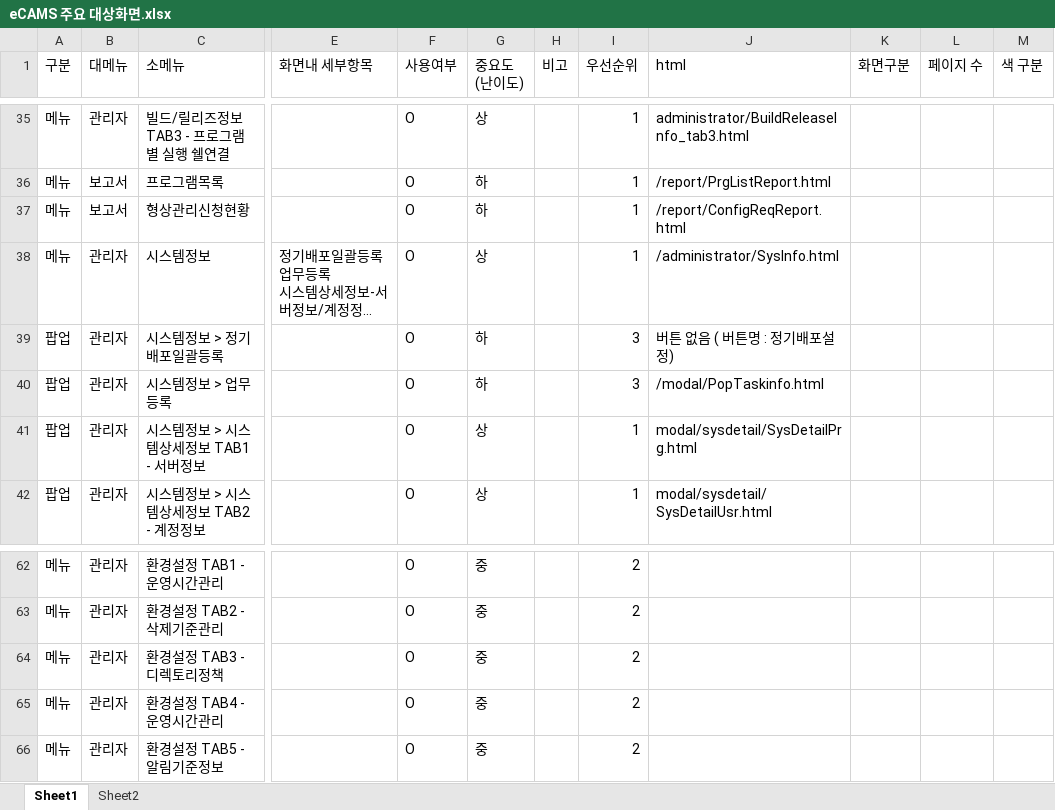
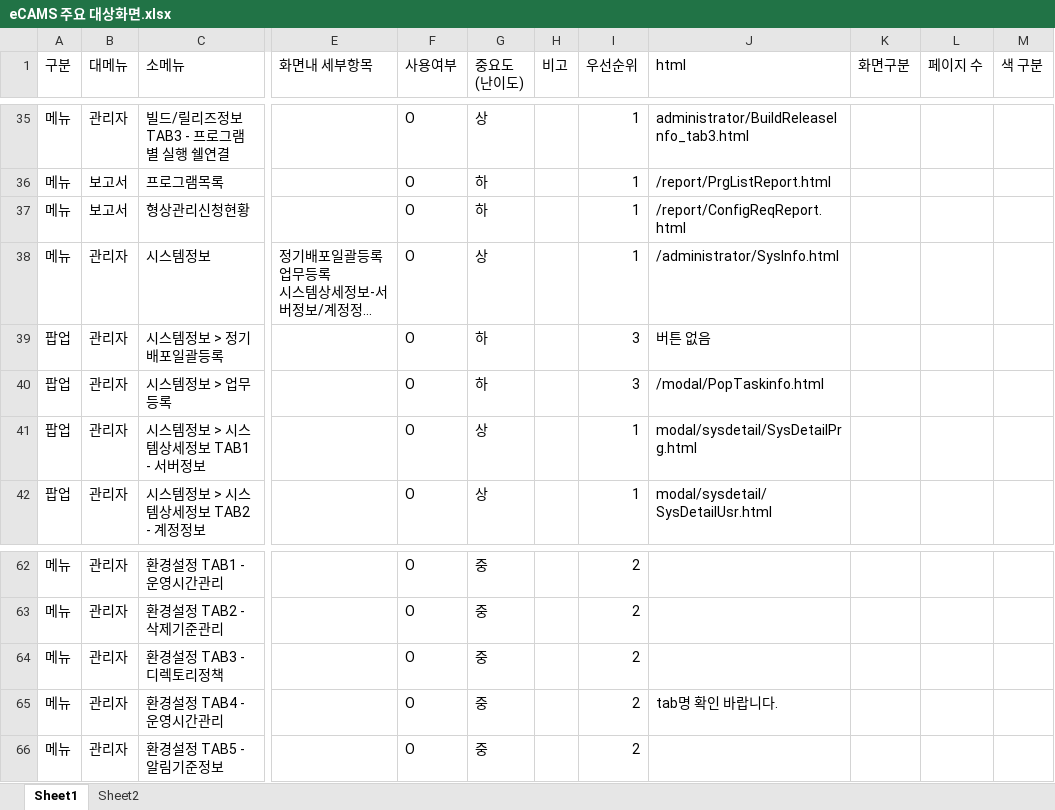
Before and after one commit to david914/azsoftHTML5, an Excel workbook: WebContent/new_html5/eCAMS 주요 대상화면.xlsx, sheet Sheet1, drawn as a sheet; only a part is shown, gaps mark what is left out; long unchanged cells end in …; values as stored, in another font and other column widths than the file's, no cell formats; the diff covers the shown part only; the diff names each change by its address in the sheet, - before the commit and + after, or states it on an @@ line.

```diff
--- a/WebContent/new_html5/eCAMS 주요 대상화면.xlsx (sheet Sheet1)
+++ b/WebContent/new_html5/eCAMS 주요 대상화면.xlsx (sheet Sheet1)
-J39 (html): 버튼 없음 ( 버튼명 : 정기배포설정)
+J39 (html): 버튼 없음
-J65 (html): (empty)
+J65 (html): tab명 확인 바랍니다.
```
Also changed, not shown: 18 edited cells elsewhere in this sheet, cell formats.
